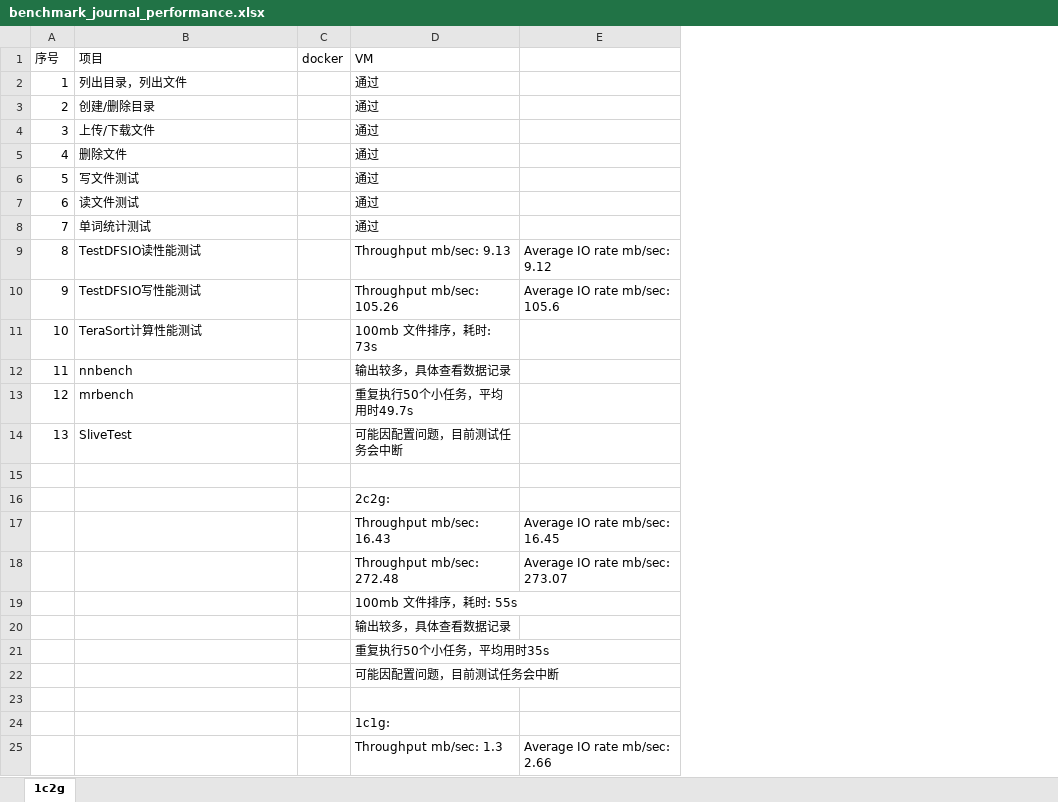
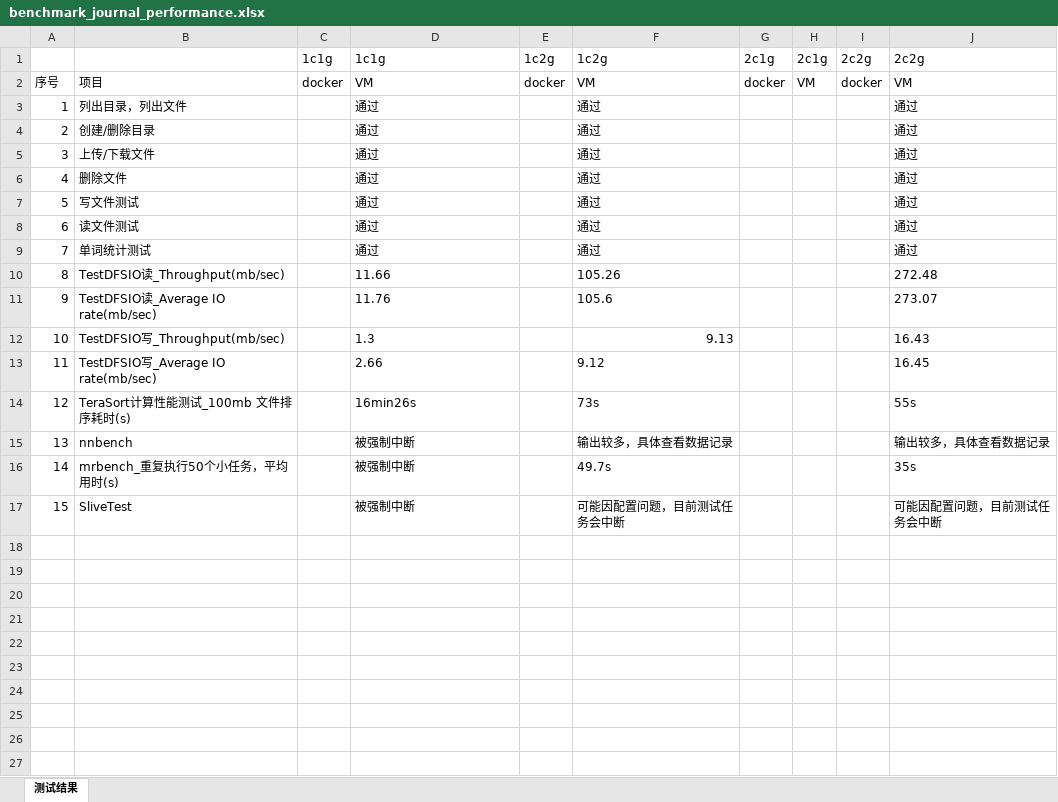
Before and after one commit to hbulpf/HSDocker, an Excel workbook: benchmark/benchmark_journal_performance.xlsx, sheet 测试结果, drawn as a sheet; only a part is shown; values as stored, in another font and other column widths than the file's, no borders; removed rows and columns are numbered as before the commit, all else as after; the diff covers the shown part only; the diff names each change by its address in the sheet, - before the commit and + after, or states it on an @@ line.

Commit message:
测试结果

```diff
--- a/benchmark/benchmark_journal_performance.xlsx (sheet 测试结果)
+++ b/benchmark/benchmark_journal_performance.xlsx (sheet 测试结果)
-sheet tab: 1c2g
+sheet tab: 测试结果
-column E, empty
+column E, row 2: docker
+column F, rows 2-9: VM | 通过 | 通过 | 通过 | 通过 | 通过 | 通过 | 通过; row 15: 输出较多，具体查看数据记录; row 17: 可能因配置问题，目前测试任务会中断
+column G, row 2: docker
+column H, row 2: VM
+column I, row 2: docker
+column J, rows 2-9: VM | 通过 | 通过 | 通过 | 通过 | 通过 | 通过 | 通过; row 15: 输出较多，具体查看数据记录; row 17: 可能因配置问题，目前测试任务会中断
+row 1:  |  | 1c1g | 1c1g | 1c2g | 1c2g | 2c1g | 2c1g | 2c2g | 2c2g
-row 9: 8 | TestDFSIO读性能测试 |  | Throughput mb/sec: 9.13 | Average IO rate mb/sec: 9.12
-row 10: 9 | TestDFSIO写性能测试 |  | Throughput mb/sec: 105.26 | Average IO rate mb/sec: 105.6
-row 11: 10 | TeraSort计算性能测试 |  | 100mb 文件排序，耗时: 73s
+row 10: 8 | TestDFSIO读_Throughput(mb/sec) |  | 11.66 |  | 105.26 |  |  |  | 272.48
+row 11: 9 | TestDFSIO读_Average IO rate(mb/sec) |  | 11.76 |  | 105.6 |  |  |  | 273.07
+row 12: 10 | TestDFSIO写_Throughput(mb/sec) |  | 1.3 |  | 9.13 |  |  |  | 16.43
+row 13: 11 | TestDFSIO写_Average IO rate(mb/sec) |  | 2.66 |  | 9.12 |  |  |  | 16.45
+row 14: 12 | TeraSort计算性能测试_100mb 文件排序耗时(s) |  | 16min26s |  | 73s |  |  |  | 55s
@@ column A renumbered between rows 15 and 17 @@
-D15: 输出较多，具体查看数据记录
+D15: 被强制中断
-row 13: 12 | mrbench |  | 重复执行50个小任务，平均用时49.7s
+row 16: 14 | mrbench_重复执行50个小任务，平均用时(s) |  | 被强制中断 |  | 49.7s |  |  |  | 35s
-D17: 可能因配置问题，目前测试任务会中断
+D17: 被强制中断
-row 15: (empty)
-row 16:  |  |  | 2c2g:
-row 17:  |  |  | Throughput mb/sec: 16.43 | Average IO rate mb/sec: 16.45
-row 18:  |  |  | Throughput mb/sec: 272.48 | Average IO rate mb/sec: 273.07
-row 19:  |  |  | 100mb 文件排序，耗时: 55s
-row 20:  |  |  | 输出较多，具体查看数据记录
-row 21:  |  |  | 重复执行50个小任务，平均用时35s
-row 22:  |  |  | 可能因配置问题，目前测试任务会中断
-row 23: (empty)
-row 24:  |  |  | 1c1g:
-row 25:  |  |  | Throughput mb/sec: 1.3 | Average IO rate mb/sec: 2.66
```
Also changed, not shown: 5 removed rows elsewhere in this sheet.
